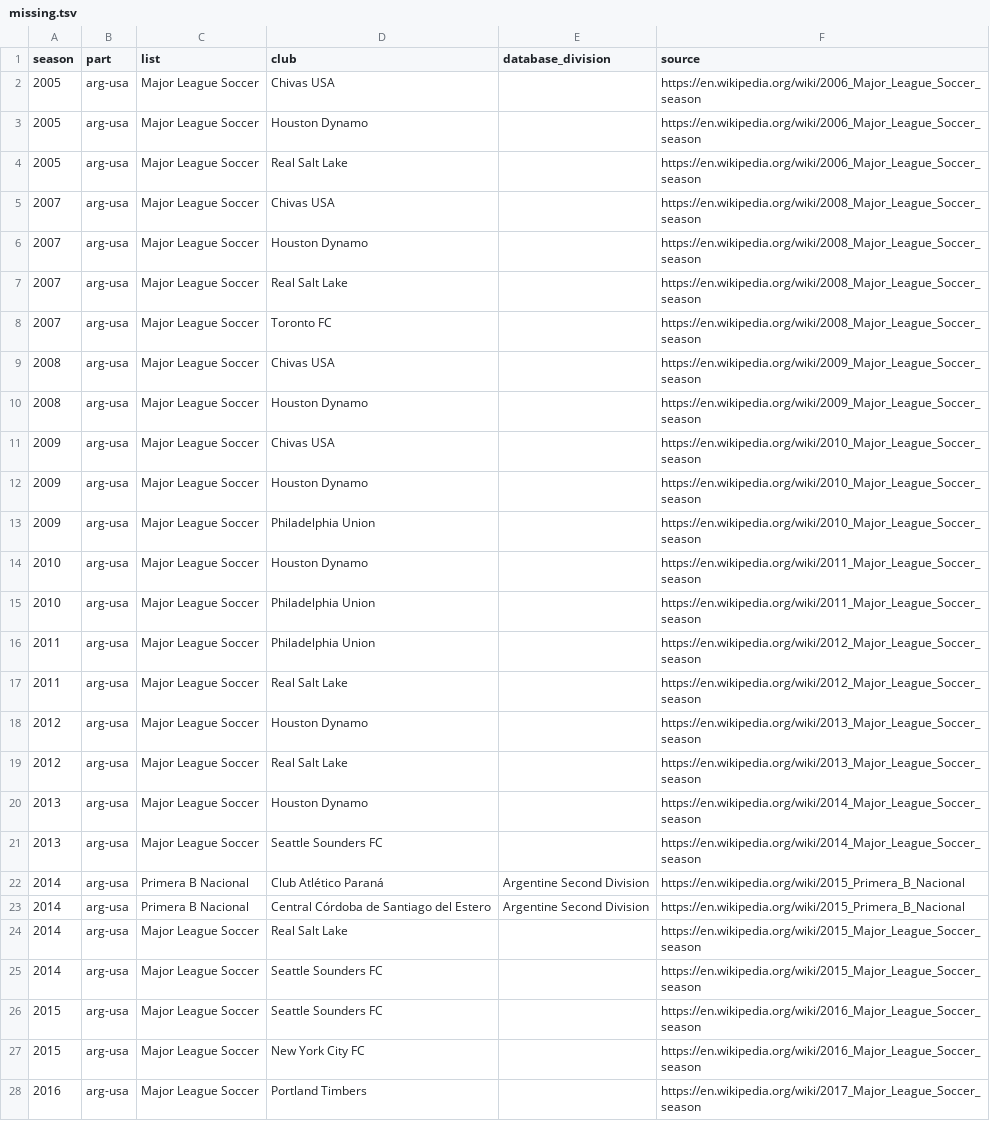
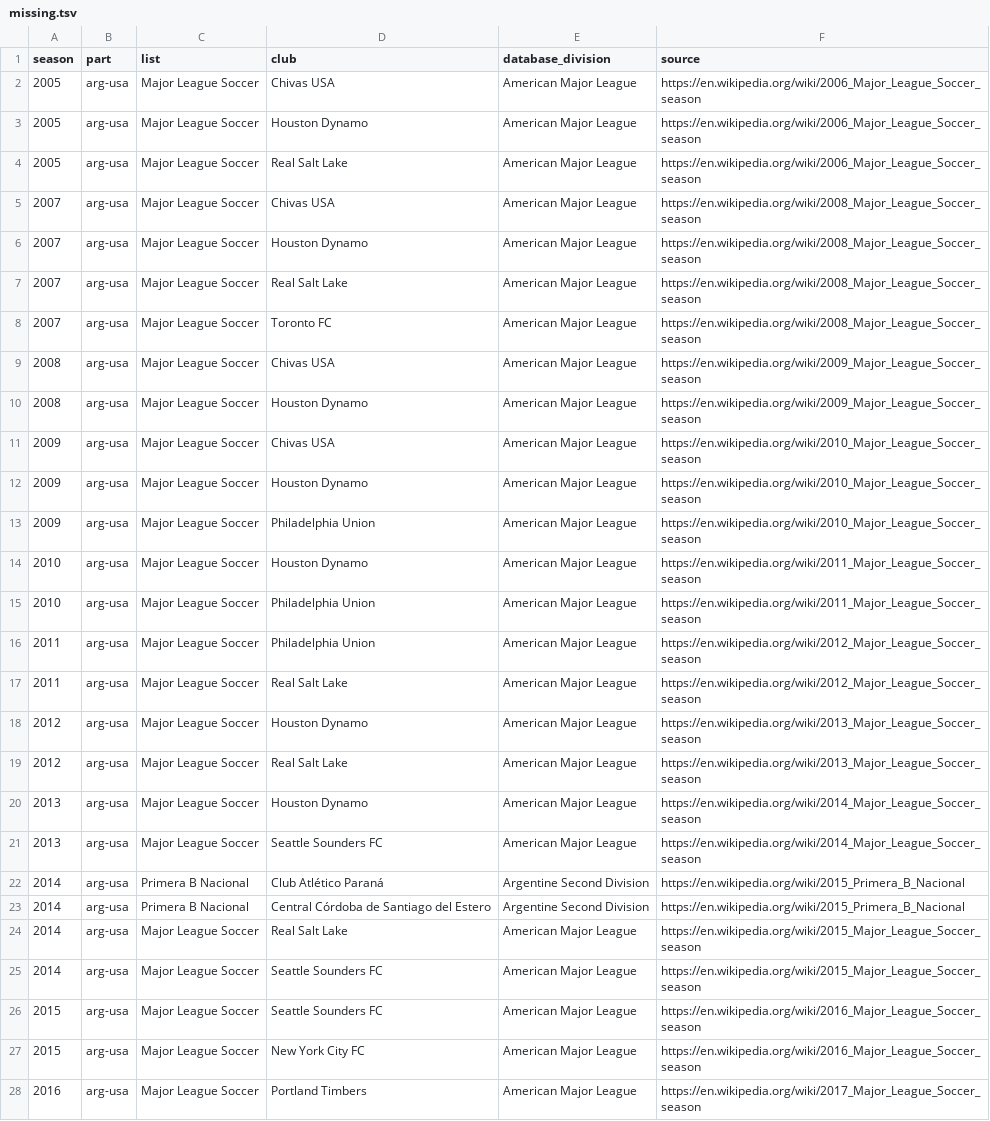
Before and after one commit to maxevans60/cm0102-bosman-edition, a TSV file: docs/research/club-moves-0.6.0/missing.tsv, drawn as a sheet; only a part is shown; the diff covers the shown part only; the diff names each change by its address in the sheet, - before the commit and + after, or states it on an @@ line.

```diff
--- a/docs/research/club-moves-0.6.0/missing.tsv
+++ b/docs/research/club-moves-0.6.0/missing.tsv
-E2:E21 (database_division): (empty)
+E2:E21 (database_division): American Major League
-E24:E28 (database_division): (empty)
+E24:E28 (database_division): American Major League
```
Also changed, not shown: 21 edited cells elsewhere in this file, docs/research/club-moves-0.6.0/lists.tsv, 4 other files.
